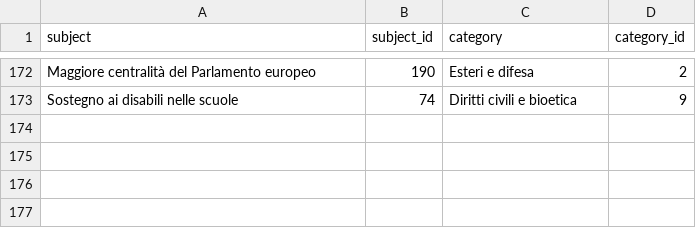
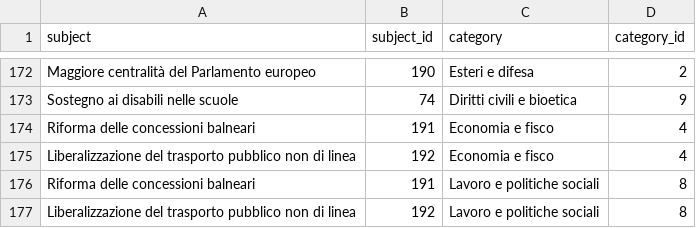
Before and after one commit to indecis-it/data, a CSV file: data/relic.csv, drawn as a sheet; only a part is shown, gaps mark what is left out.

```diff
--- a/data/relic.csv
+++ b/data/relic.csv
@@ -173 +173,5 @@ Maggiore centralità del Parlamento europeo,190,Esteri e difesa,2
 Sostegno ai disabili nelle scuole,74,Diritti civili e bioetica,9
+Riforma delle concessioni balneari,191,Economia e fisco,4
+Liberalizzazione del trasporto pubblico non di linea,192,Economia e fisco,4
+Riforma delle concessioni balneari,191,Lavoro e politiche sociali,8
+Liberalizzazione del trasporto pubblico non di linea,192,Lavoro e politiche sociali,8
```
Also changed, not shown: 3 other files.
